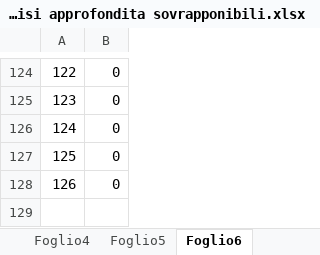
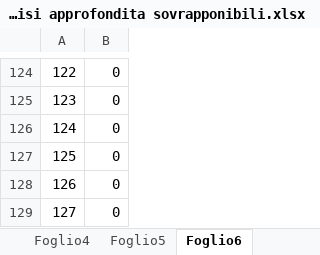
Before and after one commit to Jaeger87/Super-Mario-Deep-Maker-2, an Excel workbook: Analisi approfondita sovrapponibili.xlsx, sheet Foglio6, drawn as a sheet; only a part is shown, gaps mark what is left out; values as stored, in another font and other column widths than the file's, no borders; the diff names each change by its address in the sheet, - before the commit and + after, or states it on an @@ line.

```diff
--- a/Analisi approfondita sovrapponibili.xlsx (sheet Foglio6)
+++ b/Analisi approfondita sovrapponibili.xlsx (sheet Foglio6)
+row 129: 127 | 0
```
Also changed, not shown: sheet Foglio1, sheet Foglio4, sheet Foglio5, CorrispondenzeOggettiClasse.xlsx, 2 other files.
